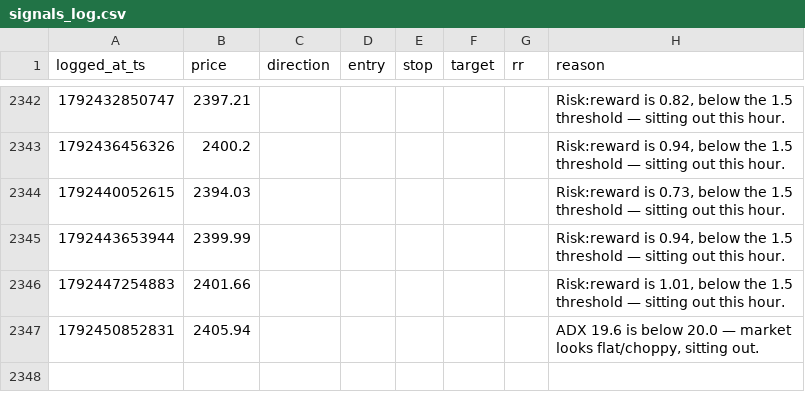
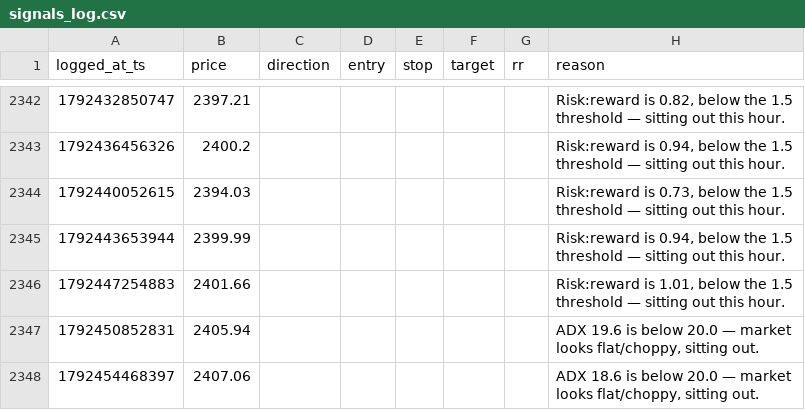
Before and after one commit to mitchielpy-blip/ETH-report-bot, a CSV file: signals_log.csv, drawn as a sheet; only a part is shown, gaps mark what is left out; the diff names each change by its address in the sheet, - before the commit and + after, or states it on an @@ line.

```diff
--- a/signals_log.csv
+++ b/signals_log.csv
+row 2348: 1792454468397 | 2407.06 |  |  |  |  |  | ADX 18.6 is below 20.0 — market looks flat/choppy, sitting out.
```
Also changed, not shown: signals_log_btc.csv, signals_log_sol.csv.
